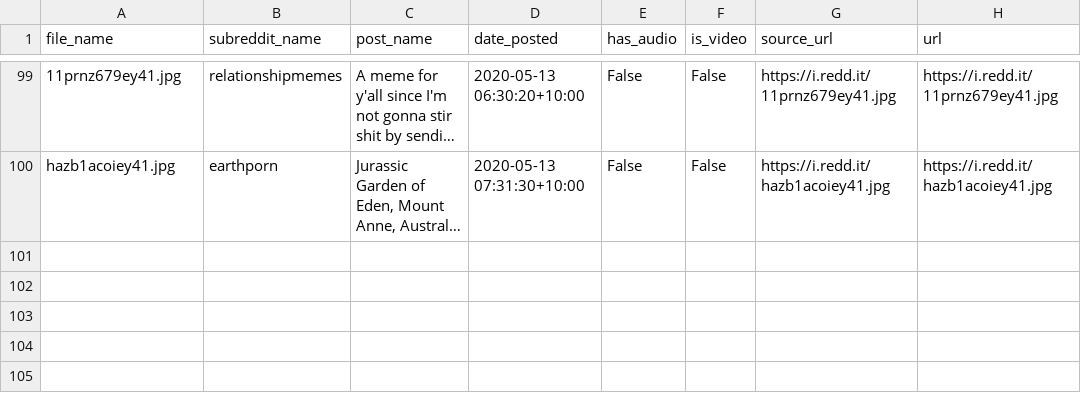
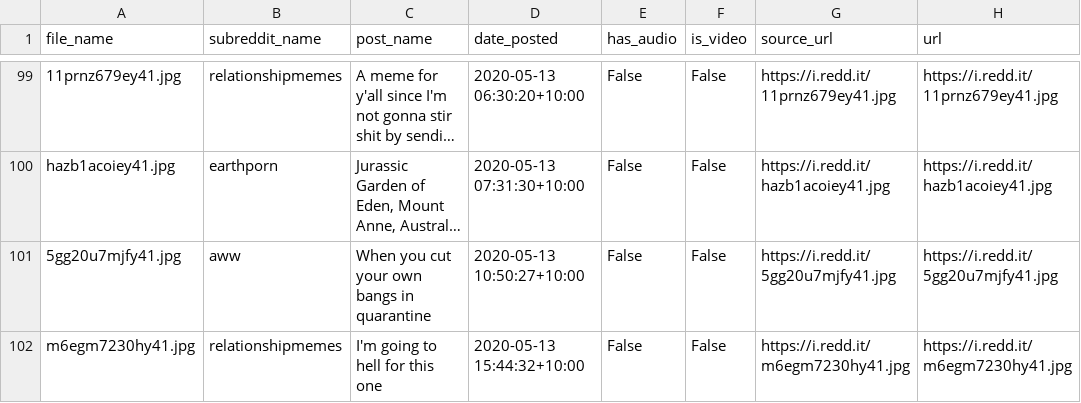
Before and after one commit to atindersanghera/atindersanghera.github.io, a CSV file: assets/images/scrape_file_collection/reddit_database.csv, drawn as a sheet; only a part is shown, gaps mark what is left out; long unchanged cells end in …; the diff names each change by its address in the sheet, - before the commit and + after, or states it on an @@ line.

```diff
--- a/assets/images/scrape_file_collection/reddit_database.csv
+++ b/assets/images/scrape_file_collection/reddit_database.csv
+row 101: 5gg20u7mjfy41.jpg | aww | When you cut your own bangs in quarantine | 2020-05-13 10:50:27+10:00 | False | False | https://i.redd.it/5gg20u7mjfy41.jpg | https://i.redd.it/5gg20u7mjfy41.jpg
+row 102: m6egm7230hy41.jpg | relationshipmemes | I'm going to hell for this one | 2020-05-13 15:44:32+10:00 | False | False | https://i.redd.it/m6egm7230hy41.jpg | https://i.redd.it/m6egm7230hy41.jpg
```
Also changed, not shown: 15 other files.
